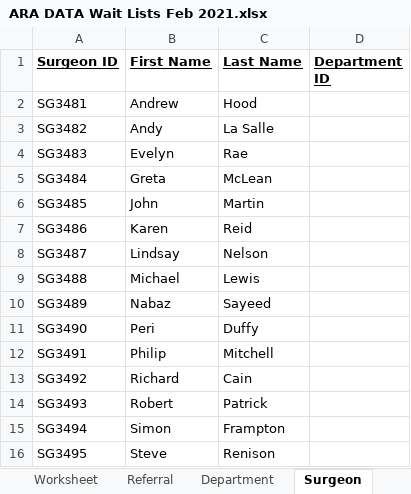
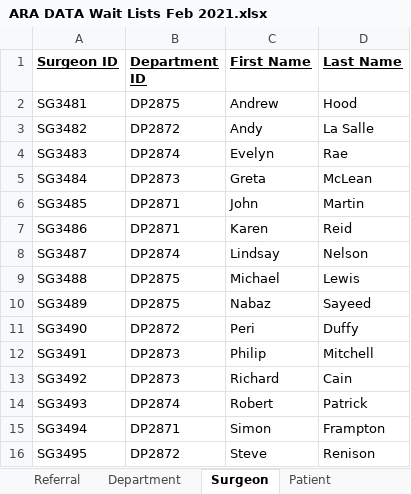
Before and after one commit to finleyvernon/DE103, an Excel workbook: assessment1/ARA DATA Wait Lists Feb 2021.xlsx, sheet Surgeon, drawn as a sheet; values as stored, in another font and other column widths than the file's, no borders; removed rows and columns are numbered as before the commit, all else as after; the diff names each change by its address in the sheet, - before the commit and + after, or states it on an @@ line.

```diff
--- a/assessment1/ARA DATA Wait Lists Feb 2021.xlsx (sheet Surgeon)
+++ b/assessment1/ARA DATA Wait Lists Feb 2021.xlsx (sheet Surgeon)
+column B (Department ID), rows 2-16: DP2875 | DP2872 | DP2874 | DP2873 | DP2871 | DP2871 | DP2874 | DP2875 | DP2875 | DP2872 | DP2873 | DP2873 | DP2874 | DP2871 | DP2872
-column D (Department ID), empty
```
Also changed, not shown: sheet Appointment, sheet Patient, sheet Cleansed Data, sheet Referral, sheet Department, other sheet tabs, 7 other files.
